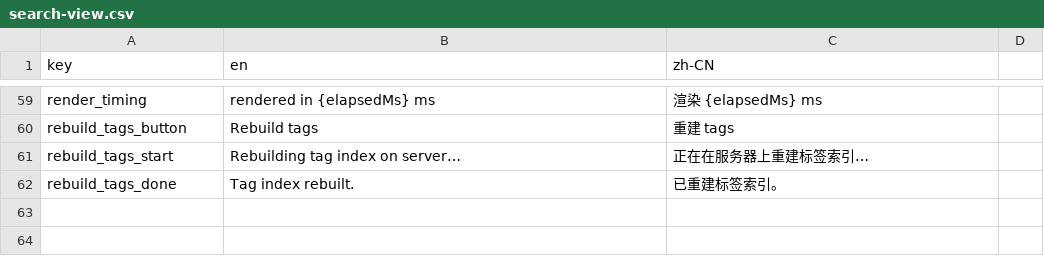
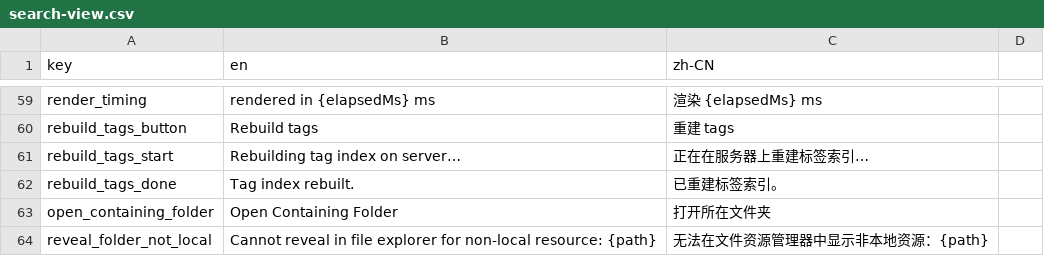
Before and after one commit to edwardwonggang/vscode-search-tool, a CSV file: media/i18n/search-view.csv, drawn as a sheet; only a part is shown, gaps mark what is left out.

Commit message:
feat: 搜索结果右键打开所在文件夹 + SSH 连接与搜索稳定性修复
- 搜索结果匹配项/文件头右键新增「打开所在文件夹」，用 revealFileInOS 在系统资源管理器中显示
- SSH connect 增加墙钟超时兜底，避免事件循环卡顿导致永久 pending
- 复用 SSH 连接前做本地 socket 活性检查，避免复用已死连接后在 exec 挂起
- 文件搜索结果按相关性排序，支持文件名通配匹配（hasFileWildcard）
- 定义跳转增强符号定义行识别（非关键字定义形态）
- 多通道 SearchSession 释放语义与测试同步

```diff
--- a/media/i18n/search-view.csv
+++ b/media/i18n/search-view.csv
@@ -62 +62,3 @@ rebuild_tags_start,Rebuilding tag index on server…,正在在服务器上重建
 rebuild_tags_done,Tag index rebuilt.,已重建标签索引。
+open_containing_folder,Open Containing Folder,打开所在文件夹
+reveal_folder_not_local,Cannot reveal in file explorer for non-local resource: {path},无法在文件资源管理器中显示非本地资源：{path}
```
Also changed, not shown: 16 other files.
